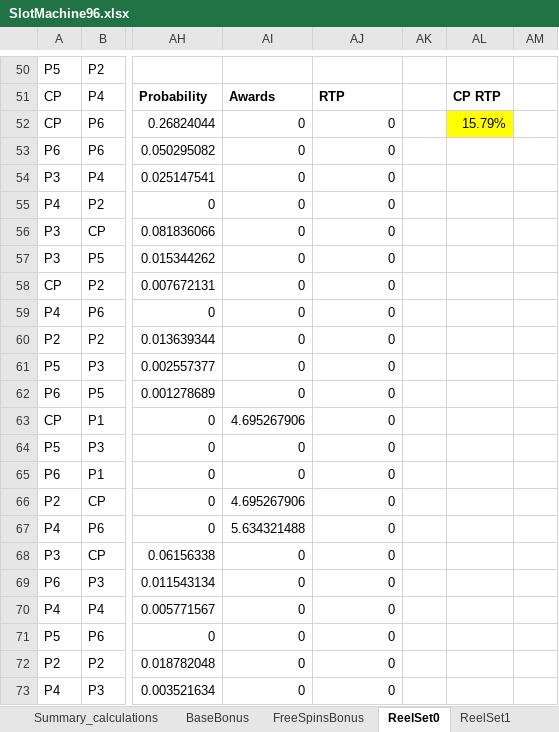
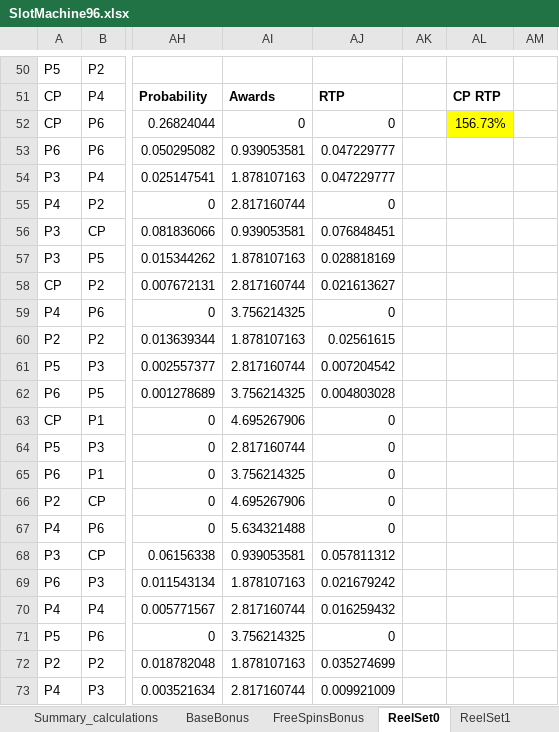
Before and after one commit to justinraisp/Slot-Machine, an Excel workbook: calculations/SlotMachine96.xlsx, sheet ReelSet0, drawn as a sheet; only a part is shown, gaps mark what is left out; values as stored, in another font and other column widths than the file's, no borders; conditional formats not drawn; the diff covers the shown part only; the diff names each change by its address in the sheet, - before the commit and + after, or states it on an @@ line.

```diff
--- a/calculations/SlotMachine96.xlsx (sheet ReelSet0)
+++ b/calculations/SlotMachine96.xlsx (sheet ReelSet0)
-AL52: 15.79%
+AL52: 156.73%
-AI53: 0
+AI53: 0.939053581
-AJ53:AJ54: 0
+AJ53:AJ54: 0.047229777
-AI54: 0
+AI54: 1.878107163
-AI55: 0
+AI55: 2.817160744
-AI56: 0
+AI56: 0.939053581
-AJ56: 0
+AJ56: 0.076848451
-AI57: 0
+AI57: 1.878107163
-AJ57: 0
+AJ57: 0.028818169
-AI58: 0
+AI58: 2.817160744
-AJ58: 0
+AJ58: 0.021613627
-AI59: 0
+AI59: 3.756214325
-AI60: 0
+AI60: 1.878107163
-AJ60: 0
+AJ60: 0.02561615
-AI61: 0
+AI61: 2.817160744
-AJ61: 0
+AJ61: 0.007204542
-AI62: 0
+AI62: 3.756214325
-AJ62: 0
+AJ62: 0.004803028
-AI64: 0
+AI64: 2.817160744
-AI65: 0
+AI65: 3.756214325
-AI68: 0
+AI68: 0.939053581
-AJ68: 0
+AJ68: 0.057811312
-AI69: 0
+AI69: 1.878107163
-AJ69: 0
+AJ69: 0.021679242
-AI70: 0
+AI70: 2.817160744
-AJ70: 0
+AJ70: 0.016259432
-AI71: 0
+AI71: 3.756214325
-AI72: 0
+AI72: 1.878107163
-AJ72: 0
+AJ72: 0.035274699
-AI73: 0
+AI73: 2.817160744
-AJ73: 0
+AJ73: 0.009921009
```
Also changed, not shown: 188 edited cells elsewhere in this sheet, sheet BaseBonus, sheet FreeSpinsBonus, sheet Freespins, sheet ReelSet1, sheet Summary_calculations, sheet Summary, formulas that keep their value.
